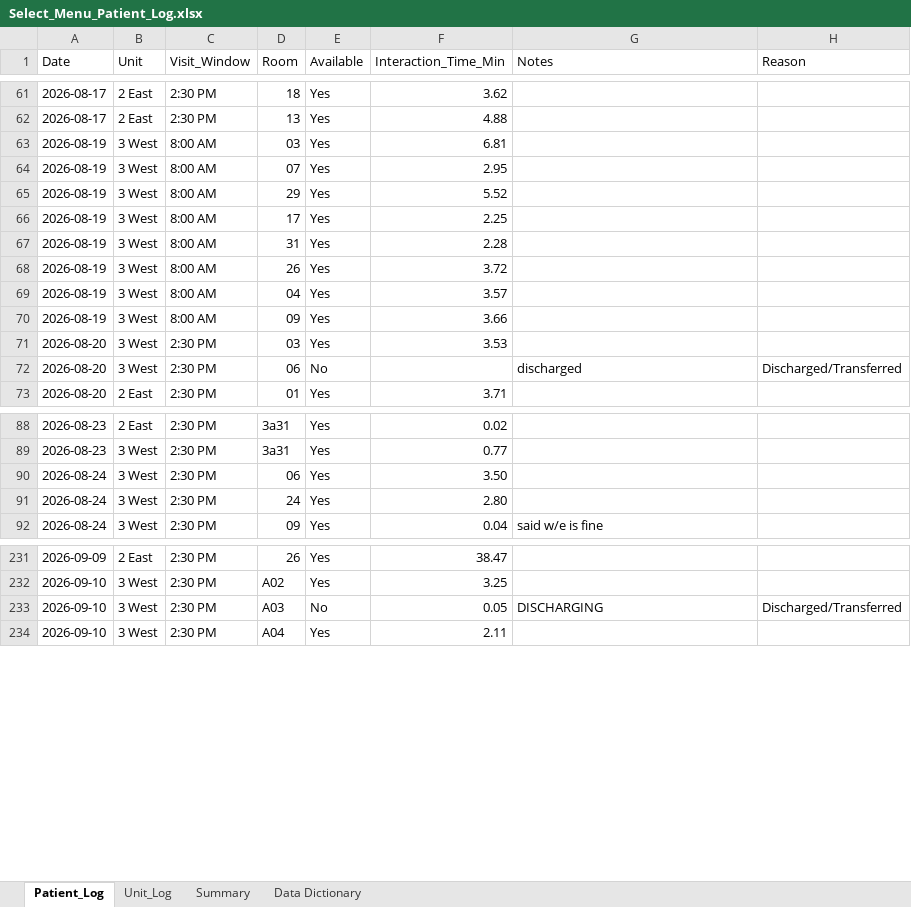
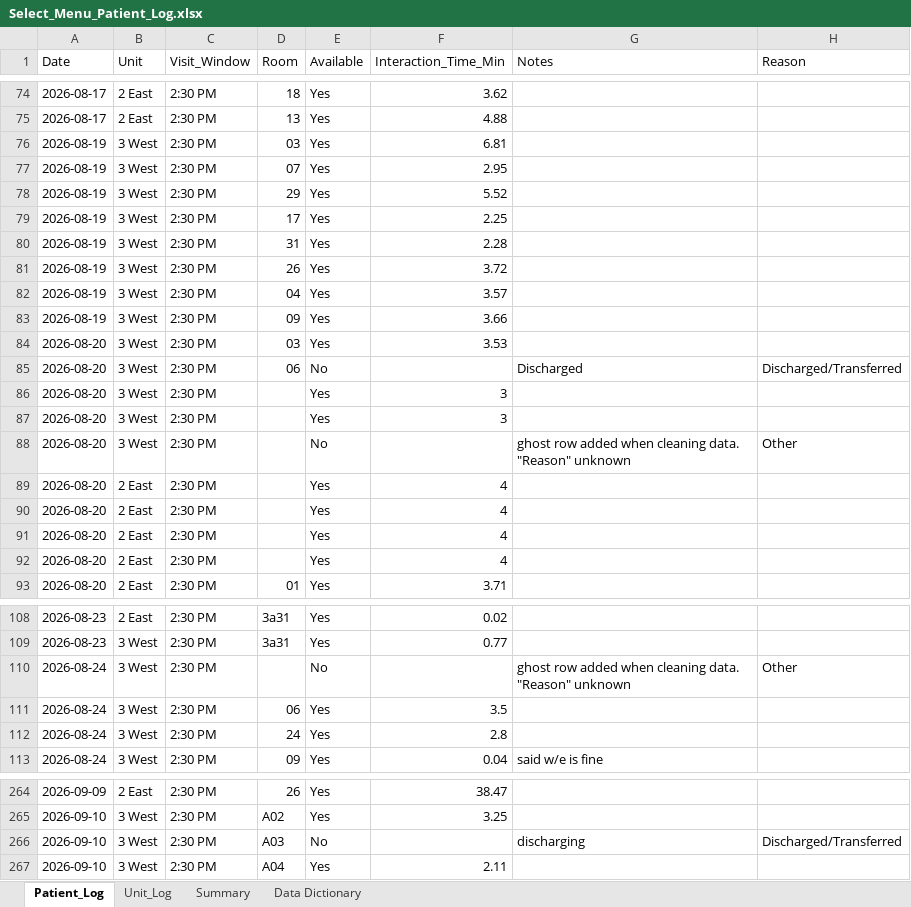
Before and after one commit to crystalsdata/SelectMenuTracker, an Excel workbook: Select_Menu_Patient_Log.xlsx, sheet Patient_Log, drawn as a sheet; only a part is shown, gaps mark what is left out; values as stored, in another font and other column widths than the file's, no cell formats; addresses are those after the commit; the diff covers the shown part only; the diff names each change by its address in the sheet, - before the commit and + after, or states it on an @@ line.

```diff
--- a/Select_Menu_Patient_Log.xlsx (sheet Patient_Log)
+++ b/Select_Menu_Patient_Log.xlsx (sheet Patient_Log)
-C76:C83 (Visit_Window): 8:00 AM
+C76:C83 (Visit_Window): 2:30 PM
-G85 (Notes): discharged
+G85 (Notes): Discharged
+row 86: 2026-08-20 | 3 West | 2:30 PM |  | Yes | 3
+row 87: 2026-08-20 | 3 West | 2:30 PM |  | Yes | 3
+row 88: 2026-08-20 | 3 West | 2:30 PM |  | No |  | ghost row added when cleaning data. "Reason" unknown | Other
+row 89: 2026-08-20 | 2 East | 2:30 PM |  | Yes | 4
+row 90: 2026-08-20 | 2 East | 2:30 PM |  | Yes | 4
+row 91: 2026-08-20 | 2 East | 2:30 PM |  | Yes | 4
+row 92: 2026-08-20 | 2 East | 2:30 PM |  | Yes | 4
+row 110: 2026-08-24 | 3 West | 2:30 PM |  | No |  | ghost row added when cleaning data. "Reason" unknown | Other
-F111 (Interaction_Time_Min): 3.50
+F111 (Interaction_Time_Min): 3.5
-F112 (Interaction_Time_Min): 2.80
+F112 (Interaction_Time_Min): 2.8
-F266 (Interaction_Time_Min): 0.05
+F266 (Interaction_Time_Min): (empty)
-G266 (Notes): DISCHARGING
+G266 (Notes): discharging
```
Also changed, not shown: 93 added rows, 1 removed row and 89 edited cells elsewhere in this sheet, sheet Unit_Log, sheet Summary, cell formats, formulas that keep their value, 4 other files.
